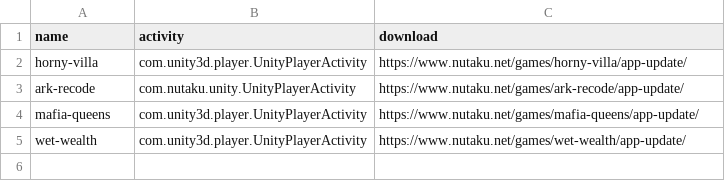
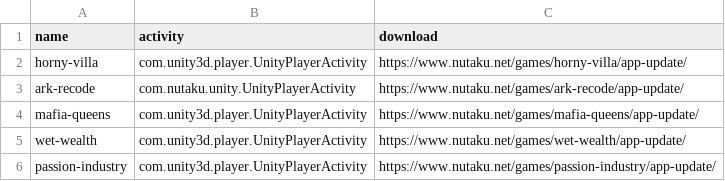
Before and after one commit to fourcels/apk-build, a CSV file: apps.csv, drawn as a sheet.

Commit message:
passion-industry

```diff
--- a/apps.csv
+++ b/apps.csv
@@ -5 +5,2 @@ mafia-queens,com.unity3d.player.UnityPlayerActivity,https://www.nutaku.net/games
 wet-wealth,com.unity3d.player.UnityPlayerActivity,https://www.nutaku.net/games/wet-wealth/app-update/
+passion-industry,com.unity3d.player.UnityPlayerActivity,https://www.nutaku.net/games/passion-industry/app-update/
```
Also changed, not shown: 1 other file.
